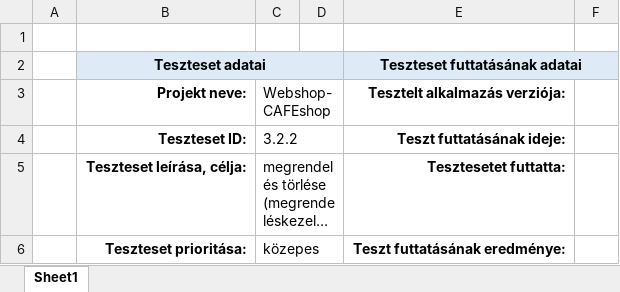
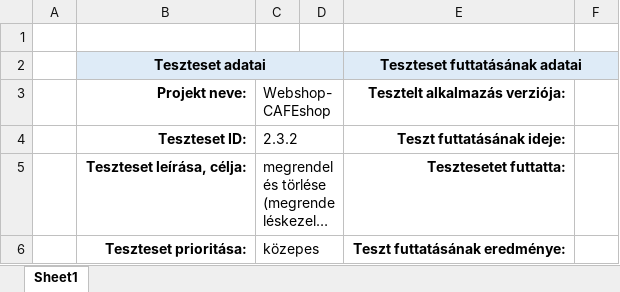
Before and after one commit to morgey/webshop, an Excel workbook: Anna/2_3_2_Megrendeles-torlese_Megrendeleskezeles_admin_.xlsx, sheet Sheet1, drawn as a sheet; only a part is shown; long unchanged cells end in …; values as stored, in another font and other column widths than the file's, no borders; the diff names each change by its address in the sheet, - before the commit and + after, or states it on an @@ line.

```diff
--- a/Anna/2_3_2_Megrendeles-torlese_Megrendeleskezeles_admin_.xlsx (sheet Sheet1)
+++ b/Anna/2_3_2_Megrendeles-torlese_Megrendeleskezeles_admin_.xlsx (sheet Sheet1)
-C4: 3.2.2
+C4: 2.3.2
```
Also changed, not shown: Anna/2_3_1_termek_eltavolitasa_egy kosarbol-Megrendeléskezeles_admin_.xlsx, Anna/2_3_3_Megrendeles_teljesitese_Megrendeleskezeles_admin_.xlsx.
